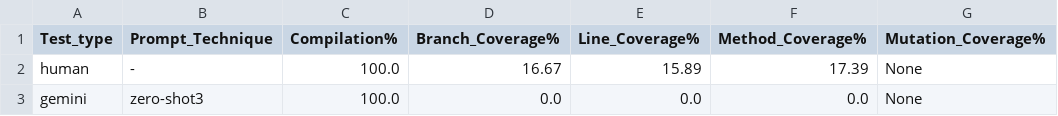
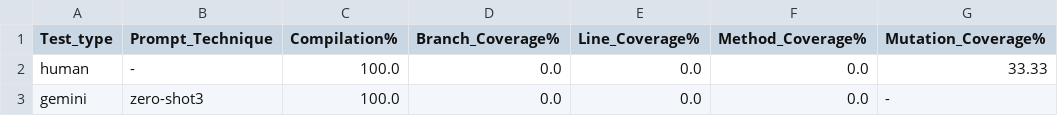
Before and after one commit to garrettvuky/Phase2_SWE_Testing, a CSV file: output/output_agone_mean_filtered.csv, drawn as a sheet; only a part is shown; the diff names each change by its address in the sheet, - before the commit and + after, or states it on an @@ line.

```diff
--- a/output/output_agone_mean_filtered.csv
+++ b/output/output_agone_mean_filtered.csv
-D2 (Branch_Coverage%): 16.67
+D2 (Branch_Coverage%): 0.0
-E2 (Line_Coverage%): 15.89
+E2 (Line_Coverage%): 0.0
-F2 (Method_Coverage%): 17.39
+F2 (Method_Coverage%): 0.0
-G2 (Mutation_Coverage%): None
+G2 (Mutation_Coverage%): 33.33
-G3 (Mutation_Coverage%): None
+G3 (Mutation_Coverage%): -
```
Also changed, not shown: output/13899/TestClasses_13899_human.csv, output/output_agone_mean.csv, 30 other files.
